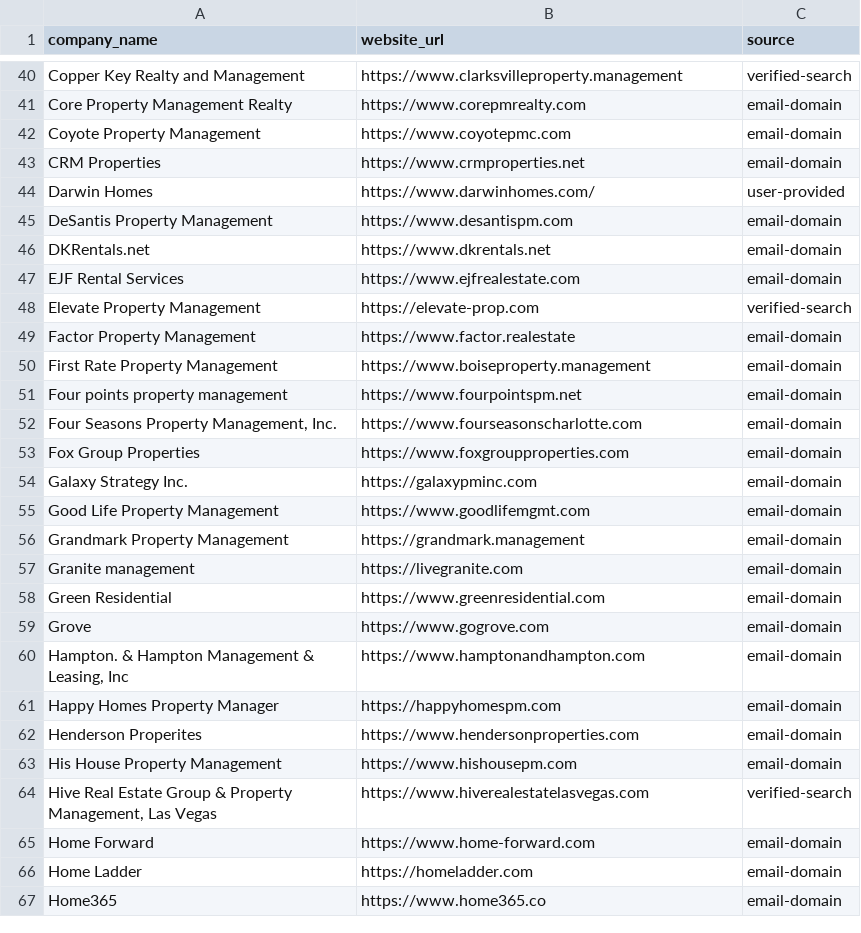
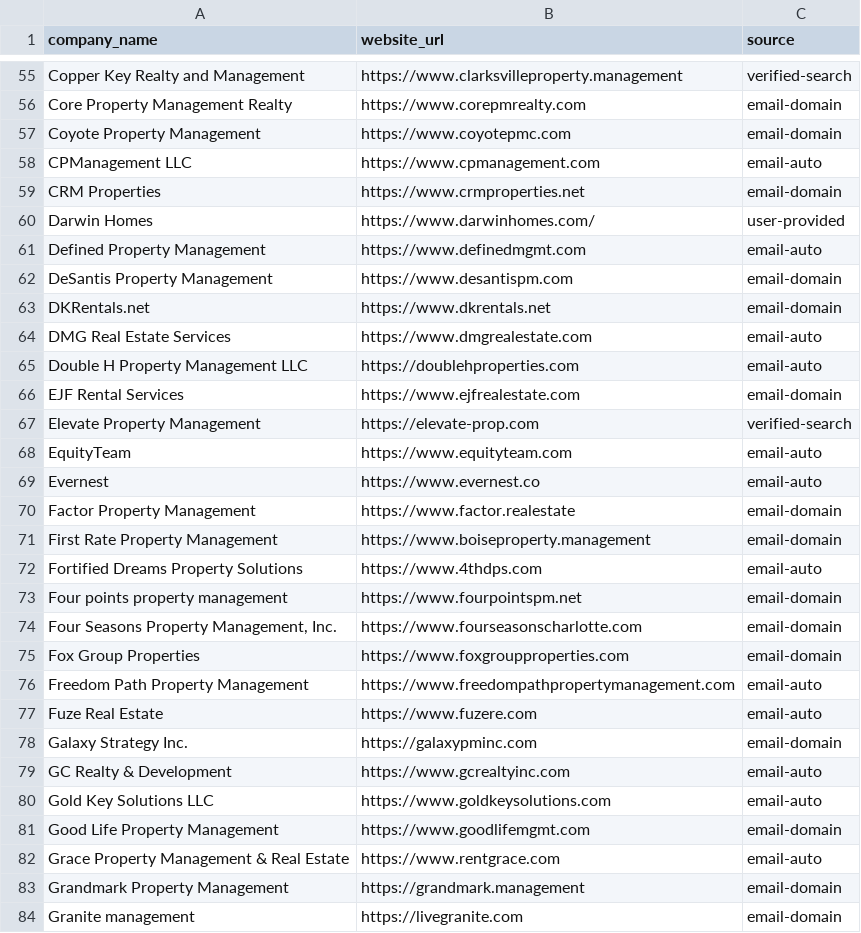
Before and after one commit to andrewmswensen-hue/peterlohmann-website, a CSV file: data/company-websites.csv, drawn as a sheet; only a part is shown, gaps mark what is left out; the shorter side is filled out with more unchanged rows; the diff covers the shown part only.

```diff
--- a/data/company-websites.csv
+++ b/data/company-websites.csv
@@ -42,10 +57,17 @@ Core Property Management Realty,https://www.corepmrealty.com,email-domain
 Coyote Property Management,https://www.coyotepmc.com,email-domain
+CPManagement LLC,https://www.cpmanagement.com,email-auto
 CRM Properties,https://www.crmproperties.net,email-domain
 Darwin Homes,https://www.darwinhomes.com/,user-provided
+Defined Property Management,https://www.definedmgmt.com,email-auto
 DeSantis Property Management,https://www.desantispm.com,email-domain
 DKRentals.net,https://www.dkrentals.net,email-domain
+DMG Real Estate Services,https://www.dmgrealestate.com,email-auto
+Double H Property Management LLC,https://doublehproperties.com,email-auto
 EJF Rental Services,https://www.ejfrealestate.com,email-domain
 Elevate Property Management,https://elevate-prop.com,verified-search
+EquityTeam,https://www.equityteam.com,email-auto
+Evernest,https://www.evernest.co,email-auto
 Factor Property Management,https://www.factor.realestate,email-domain
 First Rate Property Management,https://www.boiseproperty.management,email-domain
+Fortified Dreams Property Solutions,https://www.4thdps.com,email-auto
 Four points property management,https://www.fourpointspm.net,email-domain
@@ -53,4 +75,9 @@ Four points property management,https://www.fourpointspm.net,email-domain
 Fox Group Properties,https://www.foxgroupproperties.com,email-domain
+Freedom Path Property Management,https://www.freedompathpropertymanagement.com,email-auto
+Fuze Real Estate,https://www.fuzere.com,email-auto
 Galaxy Strategy Inc.,https://galaxypminc.com,email-domain
+GC Realty & Development,https://www.gcrealtyinc.com,email-auto
+Gold Key Solutions LLC,https://www.goldkeysolutions.com,email-auto
 Good Life Property Management,https://www.goodlifemgmt.com,email-domain
+Grace Property Management & Real Estate,https://www.rentgrace.com,email-auto
 Grandmark Property Management,https://grandmark.management,email-domain
```
Also changed, not shown: 36 added rows elsewhere in this file, 4 other files.
